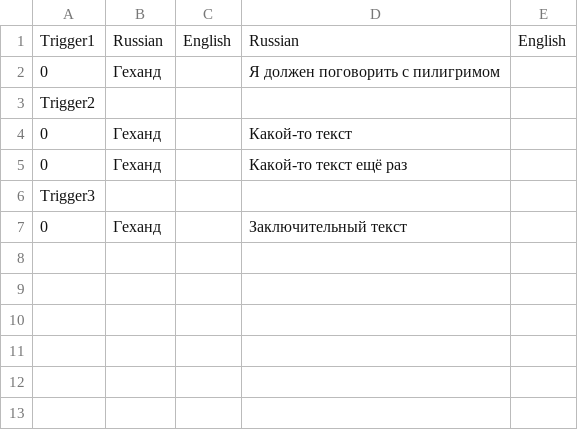
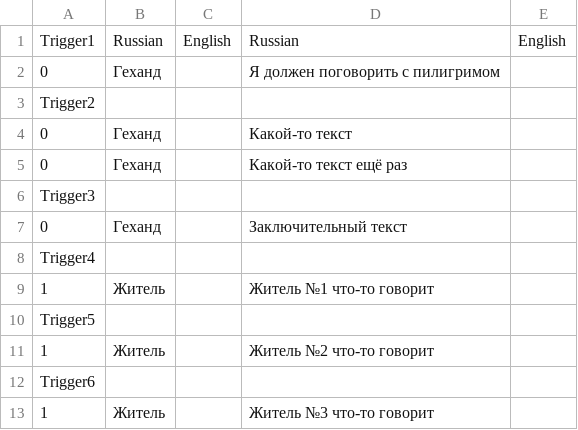
Before and after one commit to BoberUnity/FFKiller, a CSV file: Assets/StreamingAssets/GehendMonologs/VillageExit.csv, drawn as a sheet.

Commit message:
частичная доработка сцены выхода из Village...

```diff
--- a/Assets/StreamingAssets/GehendMonologs/VillageExit.csv
+++ b/Assets/StreamingAssets/GehendMonologs/VillageExit.csv
@@ -7 +7,7 @@ Trigger3;;;;
 0;Геханд;;Заключительный текст;
+Trigger4;;;;
+1;Житель;;Житель №1 что-то говорит;
+Trigger5;;;;
+1;Житель;;Житель №2 что-то говорит;
+Trigger6;;;;
+1;Житель;;Житель №3 что-то говорит;
```
Also changed, not shown: 14 other files.
